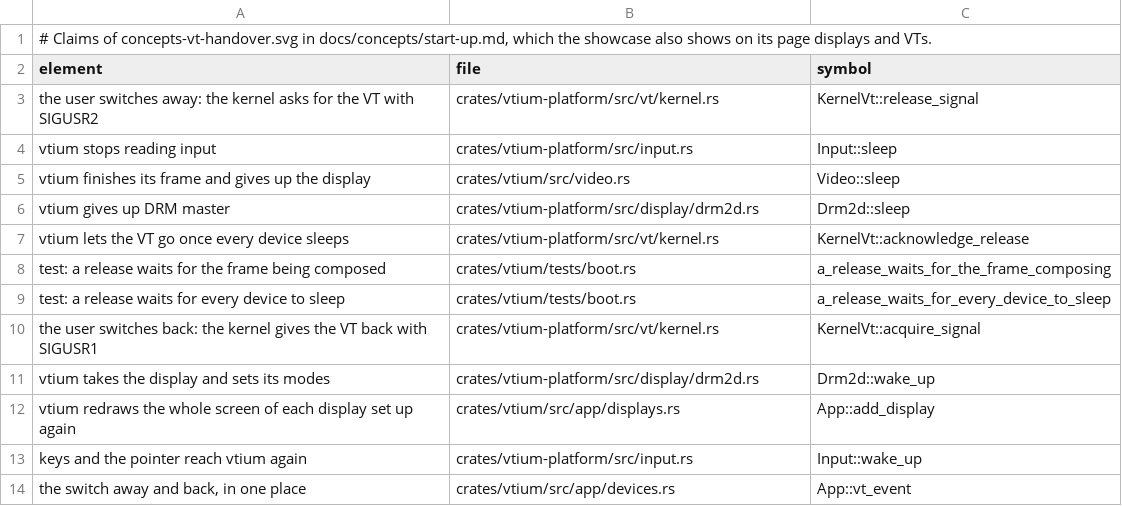
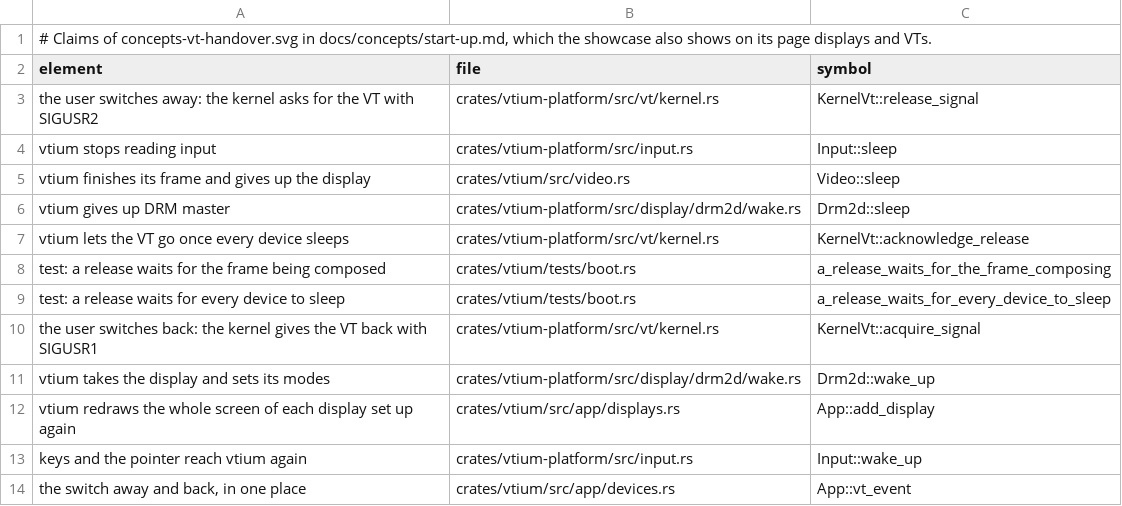
Before and after one commit to vtium/vtium, a TSV file: docs/figures/concepts-vt-handover.claims.tsv, drawn as a sheet.

Commit message:
docs(vtium-platform): name drm2d's new modules in the README and point two claims at wake.rs
The README's file table gives each module the split made a row of its
own, and drm2d.rs's row says what it keeps. The VT handover figure's
claims for Drm2d::sleep and Drm2d::wake_up name drm2d/wake.rs, where
both methods now live. docs/scripts/coverage --update changes nothing,
because every test keeps its path.

```diff
--- a/docs/figures/concepts-vt-handover.claims.tsv
+++ b/docs/figures/concepts-vt-handover.claims.tsv
@@ -5,3 +5,3 @@ vtium stops reading input	crates/vtium-platform/src/input.rs	Input::sleep
 vtium finishes its frame and gives up the display	crates/vtium/src/video.rs	Video::sleep
-vtium gives up DRM master	crates/vtium-platform/src/display/drm2d.rs	Drm2d::sleep
+vtium gives up DRM master	crates/vtium-platform/src/display/drm2d/wake.rs	Drm2d::sleep
 vtium lets the VT go once every device sleeps	crates/vtium-platform/src/vt/kernel.rs	KernelVt::acknowledge_release
@@ -10,3 +10,3 @@ test: a release waits for every device to sleep	crates/vtium/tests/boot.rs	a_rel
 the user switches back: the kernel gives the VT back with SIGUSR1	crates/vtium-platform/src/vt/kernel.rs	KernelVt::acquire_signal
-vtium takes the display and sets its modes	crates/vtium-platform/src/display/drm2d.rs	Drm2d::wake_up
+vtium takes the display and sets its modes	crates/vtium-platform/src/display/drm2d/wake.rs	Drm2d::wake_up
 vtium redraws the whole screen of each display set up again	crates/vtium/src/app/displays.rs	App::add_display
```
Also changed, not shown: 1 other file.
